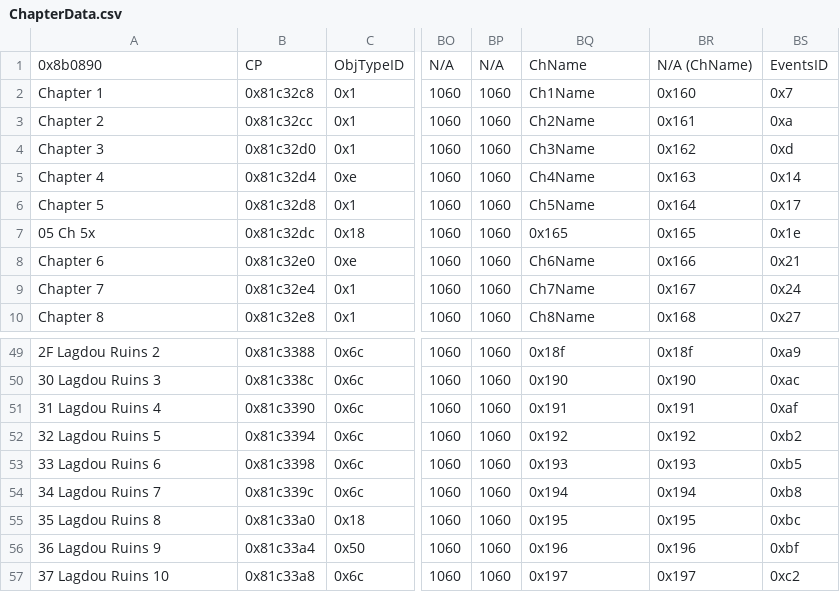
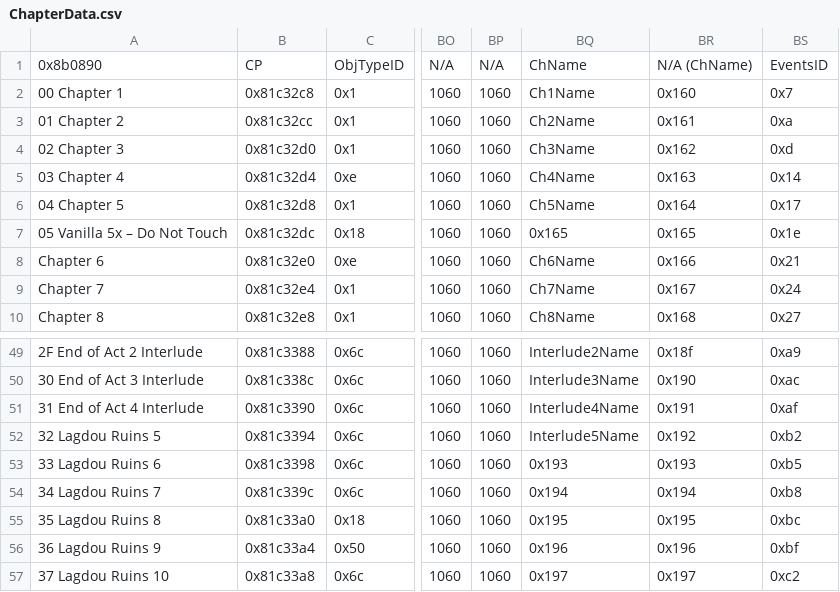
Before and after one commit to Darrman/WarOfLovers, a CSV file: Tables/NightmareModules/ChapterData/ChapterData.csv, drawn as a sheet; only a part is shown, gaps mark what is left out; the diff covers the shown part only; the diff names each change by its address in the sheet, - before the commit and + after, or states it on an @@ line.

Commit message:
Implemented basic outline for interlude chapters
The idea is basically shove the background details out of the way to shorten
some overly lengthy main story cutscenes. *cough* Ch12 ending *cough*
It's also a good place to fit in side character interaction outside of supports.
TRS-style supports for the gacha characters, perhaps?

```diff
--- a/Tables/NightmareModules/ChapterData/ChapterData.csv
+++ b/Tables/NightmareModules/ChapterData/ChapterData.csv
-A2: Chapter 1
+A2: 00 Chapter 1
-A3: Chapter 2
+A3: 01 Chapter 2
-A4: Chapter 3
+A4: 02 Chapter 3
-A5: Chapter 4
+A5: 03 Chapter 4
-A6: Chapter 5
+A6: 04 Chapter 5
-A7: 05 Ch 5x
+A7: 05 Vanilla 5x – Do Not Touch
-A49: 2F Lagdou Ruins 2
+A49: 2F End of Act 2 Interlude
-BQ49: 0x18f
+BQ49: Interlude2Name
-A50: 30 Lagdou Ruins 3
+A50: 30 End of Act 3 Interlude
-BQ50: 0x190
+BQ50: Interlude3Name
-A51: 31 Lagdou Ruins 4
+A51: 31 End of Act 4 Interlude
-BQ51: 0x191
+BQ51: Interlude4Name
-BQ52: 0x192
+BQ52: Interlude5Name
```
Also changed, not shown: 31 edited cells elsewhere in this file, 16 other files.
